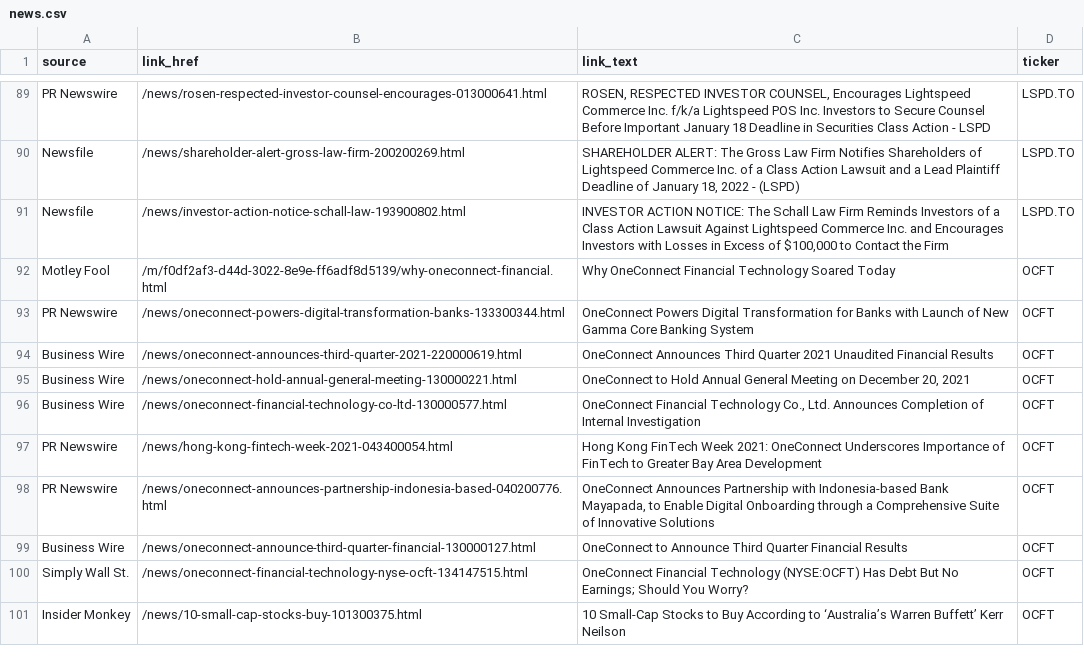
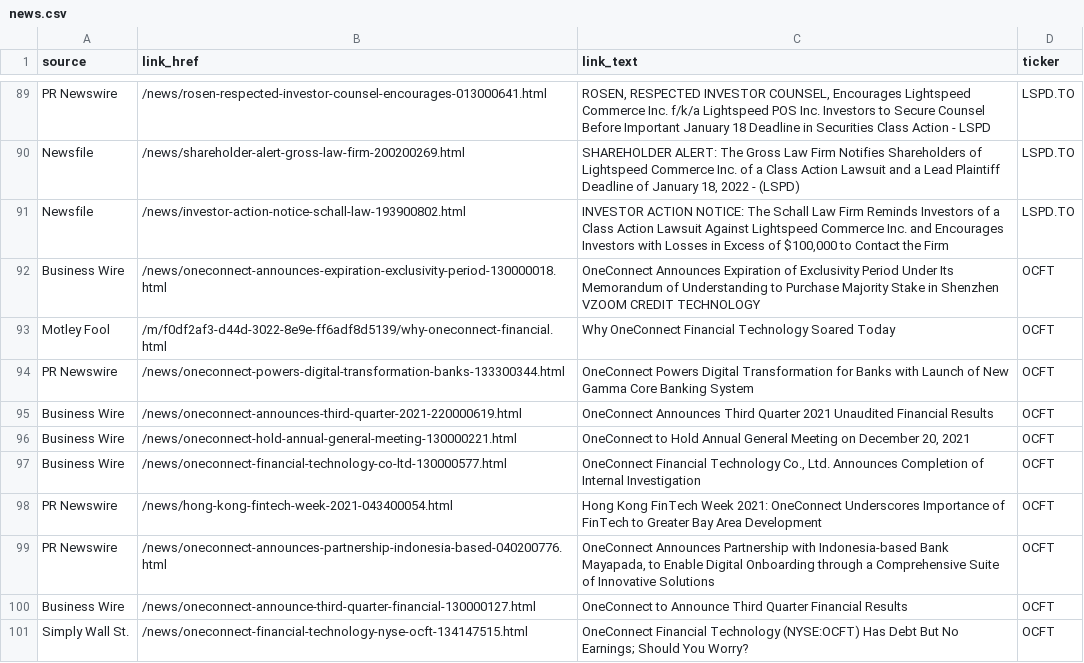
Before and after one commit to dli-invest/halts_and_news, a CSV file: news.csv, drawn as a sheet; only a part is shown, gaps mark what is left out; removed rows and columns are numbered as before the commit, all else as after; the diff names each change by its address in the sheet, - before the commit and + after, or states it on an @@ line.

```diff
--- a/news.csv
+++ b/news.csv
+row 92: Business Wire | /news/oneconnect-announces-expiration-exclusivity-period-130000018.html | OneConnect Announces Expiration of Exclusivity Period Under Its Memorandum of Understanding to Purchase Majority Stake in Shenzhen VZOOM CREDIT TECHNOLOGY | OCFT
-row 101: Insider Monkey | /news/10-small-cap-stocks-buy-101300375.html | 10 Small-Cap Stocks to Buy According to ‘Australia’s Warren Buffett’ Kerr Neilson | OCFT
```
Also changed, not shown: full_news.csv, halts.csv.
